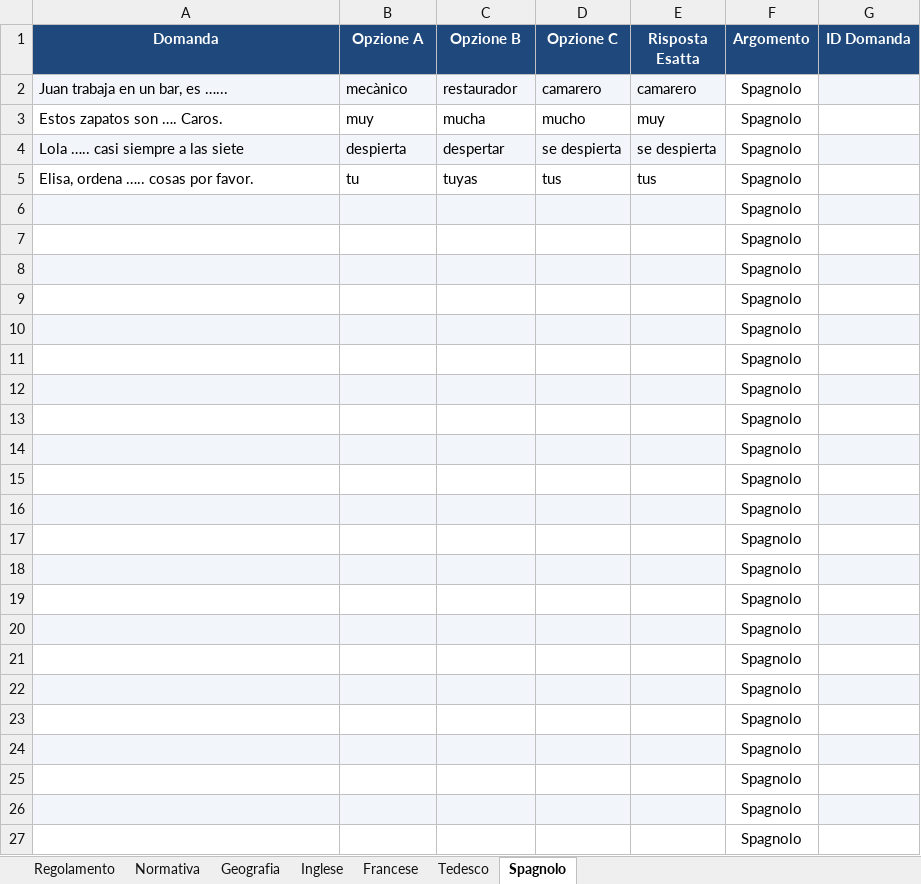
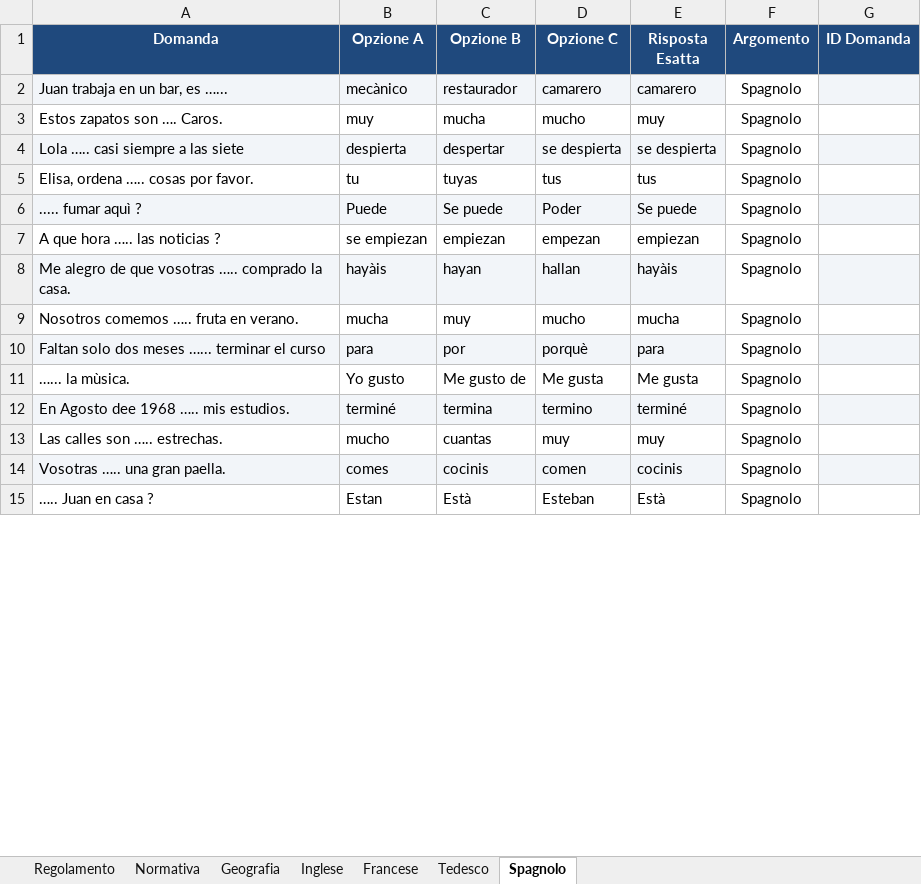
Before and after one commit to meroandrea-bot/Taxi-Milano, an Excel workbook: Quiz_Ruolo_Conducenti_Revisionato.xlsx, sheet Spagnolo, drawn as a sheet; only a part is shown; values as stored, in another font and other column widths than the file's, no borders; removed rows and columns are numbered as before the commit, all else as after; the diff covers the shown part only; the diff names each change by its address in the sheet, - before the commit and + after, or states it on an @@ line.

Commit message:
Add files via upload

```diff
--- a/Quiz_Ruolo_Conducenti_Revisionato.xlsx (sheet Spagnolo)
+++ b/Quiz_Ruolo_Conducenti_Revisionato.xlsx (sheet Spagnolo)
-row 6:  |  |  |  |  | Spagnolo
-row 7:  |  |  |  |  | Spagnolo
-row 8:  |  |  |  |  | Spagnolo
-row 9:  |  |  |  |  | Spagnolo
-row 10:  |  |  |  |  | Spagnolo
-row 11:  |  |  |  |  | Spagnolo
-row 12:  |  |  |  |  | Spagnolo
-row 13:  |  |  |  |  | Spagnolo
-row 14:  |  |  |  |  | Spagnolo
-row 15:  |  |  |  |  | Spagnolo
-row 16:  |  |  |  |  | Spagnolo
-row 17:  |  |  |  |  | Spagnolo
-row 18:  |  |  |  |  | Spagnolo
-row 19:  |  |  |  |  | Spagnolo
-row 20:  |  |  |  |  | Spagnolo
-row 21:  |  |  |  |  | Spagnolo
-row 22:  |  |  |  |  | Spagnolo
-row 23:  |  |  |  |  | Spagnolo
-row 24:  |  |  |  |  | Spagnolo
-row 25:  |  |  |  |  | Spagnolo
-row 26:  |  |  |  |  | Spagnolo
-row 27:  |  |  |  |  | Spagnolo
+row 6: ..... fumar aquì ? | Puede | Se puede | Poder | Se puede | Spagnolo
+row 7: A que hora ….. las noticias ? | se empiezan | empiezan | empezan | empiezan | Spagnolo
+row 8: Me alegro de que vosotras ….. comprado la casa. | hayàis | hayan | hallan | hayàis | Spagnolo
+row 9: Nosotros comemos ….. fruta en verano. | mucha | muy | mucho | mucha | Spagnolo
+row 10: Faltan solo dos meses …... terminar el curso | para | por | porquè | para | Spagnolo
+row 11: …... la mùsica. | Yo gusto | Me gusto de | Me gusta | Me gusta | Spagnolo
+row 12: En Agosto dee 1968 ….. mis estudios. | terminé | termina | termino | terminé | Spagnolo
+row 13: Las calles son ….. estrechas. | mucho | cuantas | muy | muy | Spagnolo
+row 14: Vosotras ….. una gran paella. | comes | cocinis | comen | cocinis | Spagnolo
+row 15: ….. Juan en casa ? | Estan | Està | Esteban | Està | Spagnolo
```
Also changed, not shown: 34 added rows and cell formats elsewhere in this sheet, sheet Tedesco, sheet Regolamento, sheet Normativa.
